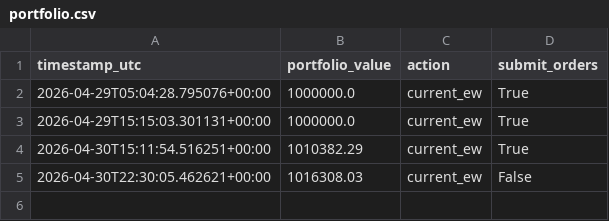
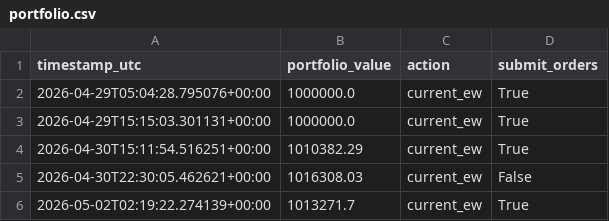
Before and after one commit to FinTechEntrepreneurldz/Base_Model_BR_PPO, a CSV file: logs/model_a/portfolio/portfolio.csv, drawn as a sheet.

```diff
--- a/logs/model_a/portfolio/portfolio.csv
+++ b/logs/model_a/portfolio/portfolio.csv
@@ -5 +5,2 @@ timestamp_utc,portfolio_value,action,submit_orders
 2026-04-30T22:30:05.462621+00:00,1016308.03,current_ew,False
+2026-05-02T02:19:22.274139+00:00,1013271.7,current_ew,True
```
Also changed, not shown: logs/model_a/decisions/decisions.csv, logs/model_a/decisions/latest_decision.csv, 6 other files.
